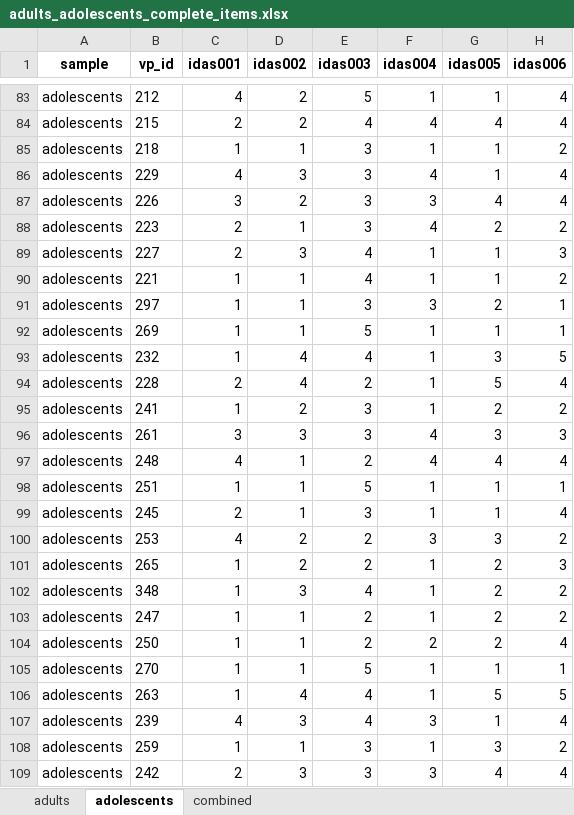
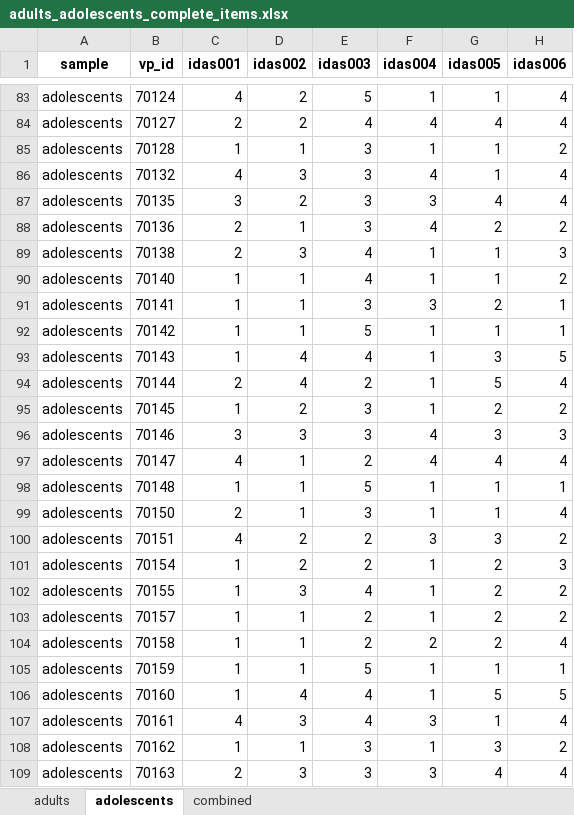
Before and after one commit to SaWilk/Clinical_Backbone_RU5389, an Excel workbook: 03_analysis_input/adults_adolescents_complete_items.xlsx, sheet adolescents, drawn as a sheet; only a part is shown, gaps mark what is left out; values as stored, in another font and other column widths than the file's, no borders; the diff covers the shown part only; the diff names each change by its address in the sheet, - before the commit and + after, or states it on an @@ line.

```diff
--- a/03_analysis_input/adults_adolescents_complete_items.xlsx (sheet adolescents)
+++ b/03_analysis_input/adults_adolescents_complete_items.xlsx (sheet adolescents)
-B83 (vp_id): 212
+B83 (vp_id): 70124
-B84 (vp_id): 215
+B84 (vp_id): 70127
-B85 (vp_id): 218
+B85 (vp_id): 70128
-B86 (vp_id): 229
+B86 (vp_id): 70132
-B87 (vp_id): 226
+B87 (vp_id): 70135
-B88 (vp_id): 223
+B88 (vp_id): 70136
-B89 (vp_id): 227
+B89 (vp_id): 70138
-B90 (vp_id): 221
+B90 (vp_id): 70140
-B91 (vp_id): 297
+B91 (vp_id): 70141
-B92 (vp_id): 269
+B92 (vp_id): 70142
-B93 (vp_id): 232
+B93 (vp_id): 70143
-B94 (vp_id): 228
+B94 (vp_id): 70144
-B95 (vp_id): 241
+B95 (vp_id): 70145
-B96 (vp_id): 261
+B96 (vp_id): 70146
-B97 (vp_id): 248
+B97 (vp_id): 70147
-B98 (vp_id): 251
+B98 (vp_id): 70148
-B99 (vp_id): 245
+B99 (vp_id): 70150
-B100 (vp_id): 253
+B100 (vp_id): 70151
-B101 (vp_id): 265
+B101 (vp_id): 70154
-B102 (vp_id): 348
+B102 (vp_id): 70155
-B103 (vp_id): 247
+B103 (vp_id): 70157
-B104 (vp_id): 250
+B104 (vp_id): 70158
-B105 (vp_id): 270
+B105 (vp_id): 70159
-B106 (vp_id): 263
+B106 (vp_id): 70160
-B107 (vp_id): 239
+B107 (vp_id): 70161
-B108 (vp_id): 259
+B108 (vp_id): 70162
-B109 (vp_id): 242
+B109 (vp_id): 70163
```
Also changed, not shown: 107 edited cells elsewhere in this sheet, sheet combined, sheet adults, 03_analysis_input/adults_adolescents_HiTOP_items_lt030.xlsx, 03_analysis_input/adults_adolescents_HiTOP_subscales_lt030.xlsx, 20 other files.
